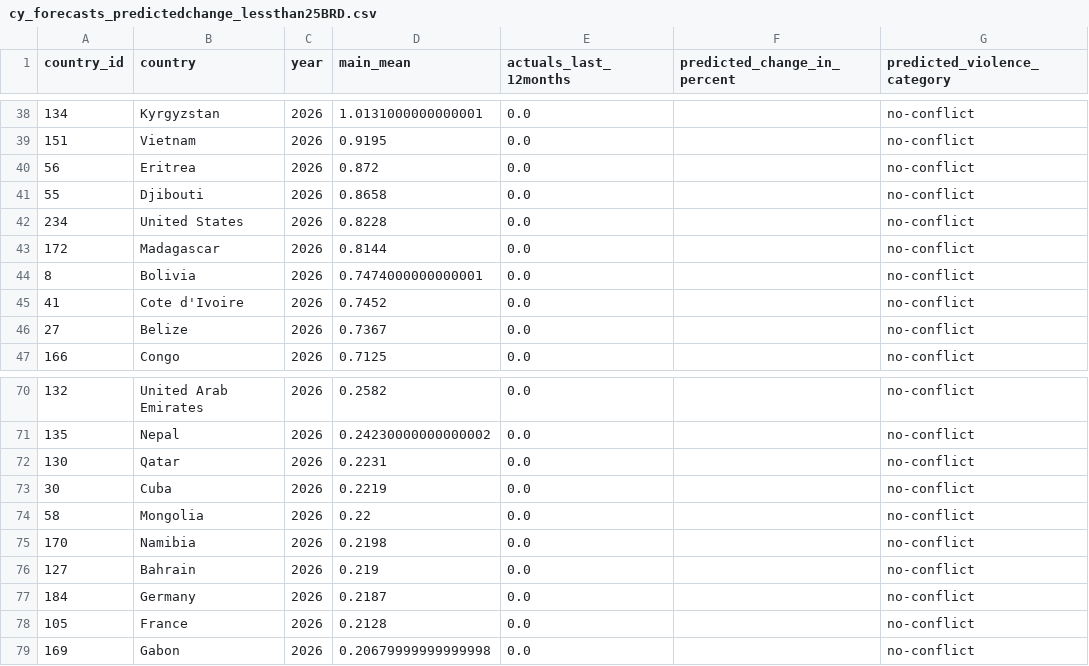
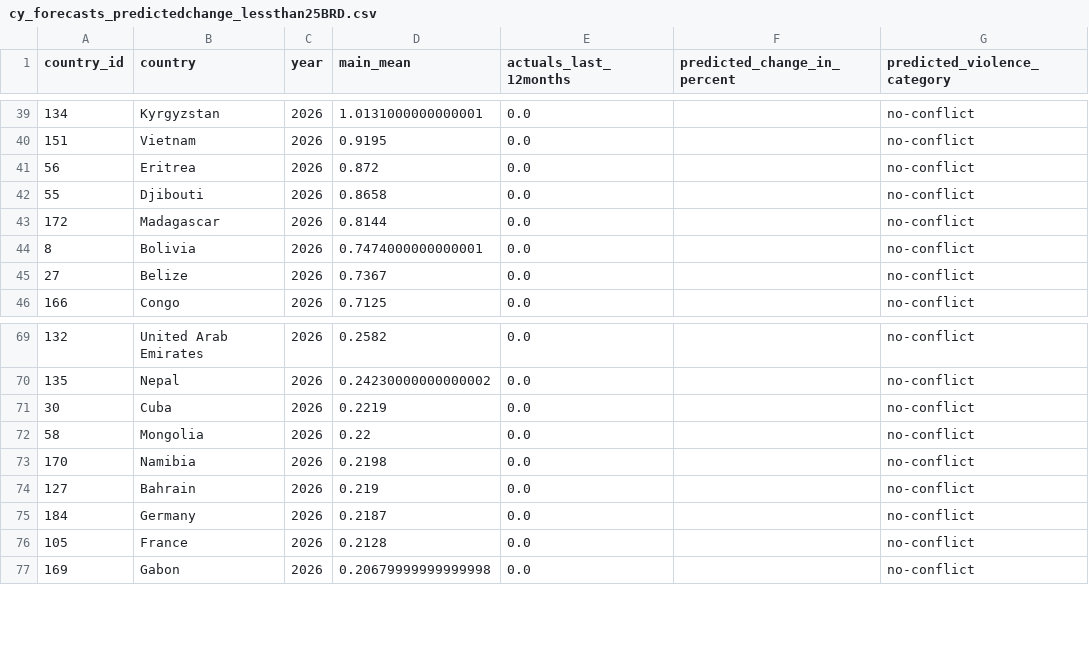
Before and after one commit to prio-data/views_outreach, a CSV file: prio_annual_report/data/Aug-25/cy_forecasts_predictedchange_lessthan25BRD.csv, drawn as a sheet; only a part is shown, gaps mark what is left out; the diff covers the shown part only.

```diff
--- a/prio_annual_report/data/Aug-25/cy_forecasts_predictedchange_lessthan25BRD.csv
+++ b/prio_annual_report/data/Aug-25/cy_forecasts_predictedchange_lessthan25BRD.csv
@@ -41,6 +42,4 @@ country_id,country,year,main_mean,actuals_last_12months,predicted_change_in_perc
 55,Djibouti,2026,0.8658,0.0,,no-conflict
-234,United States,2026,0.8228,0.0,,no-conflict
 172,Madagascar,2026,0.8144,0.0,,no-conflict
 8,Bolivia,2026,0.7474000000000001,0.0,,no-conflict
-41,Cote d'Ivoire,2026,0.7452,0.0,,no-conflict
 27,Belize,2026,0.7367,0.0,,no-conflict
@@ -71,3 +70,2 @@ country_id,country,year,main_mean,actuals_last_12months,predicted_change_in_perc
 135,Nepal,2026,0.24230000000000002,0.0,,no-conflict
-130,Qatar,2026,0.2231,0.0,,no-conflict
 30,Cuba,2026,0.2219,0.0,,no-conflict
```
Also changed, not shown: 12 added rows, 11 removed rows and 9 edited cells elsewhere in this file, prio_annual_report/data/Aug-25/cy_forecasts_predictedchange_morethan25BRD.csv, prio_annual_report/data/Aug-25/forecasts_by_criteria_greq25ged.csv, 52 other files.
